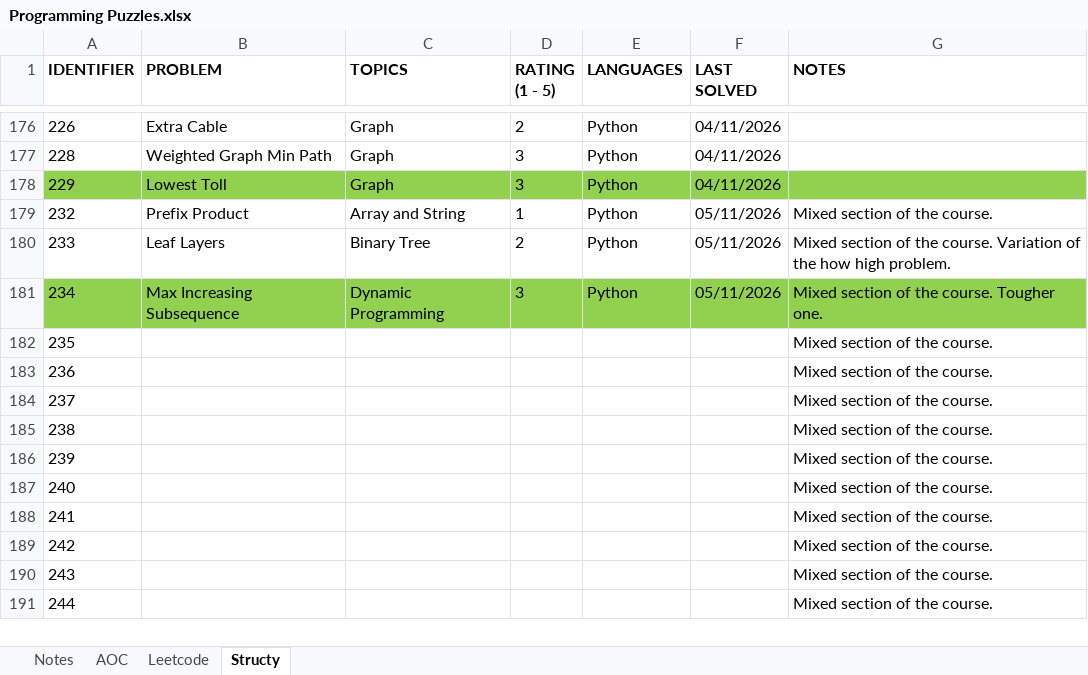
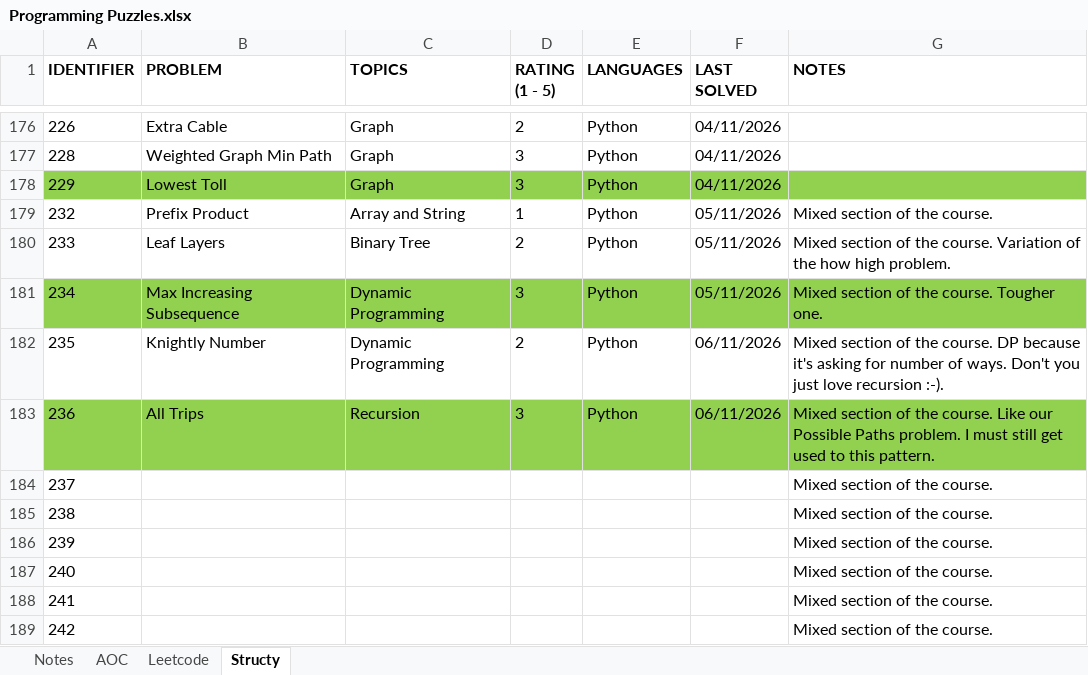
Before and after one commit to rtharris619/ProjectDSA, an Excel workbook: docs/Programming Puzzles.xlsx, sheet Structy, drawn as a sheet; only a part is shown, gaps mark what is left out; the shorter side is filled out with more unchanged rows; values as stored, in another font and other column widths than the file's, no borders; the diff names each change by its address in the sheet, - before the commit and + after, or states it on an @@ line.

Commit message:
mixed puzzles

```diff
--- a/docs/Programming Puzzles.xlsx (sheet Structy)
+++ b/docs/Programming Puzzles.xlsx (sheet Structy)
-B182 (PROBLEM): (empty)
+B182 (PROBLEM): Knightly Number
-C182 (TOPICS): (empty)
+C182 (TOPICS): Dynamic Programming
-D182 (RATING (1 - 5)): (empty)
+D182 (RATING (1 - 5)): 2
-E182:E183 (LANGUAGES): (empty)
+E182:E183 (LANGUAGES): Python
-F182:F183 (LAST SOLVED): (empty)
+F182:F183 (LAST SOLVED): 06/11/2026
-G182 (NOTES): …the course.
+G182 (NOTES): …the course. DP because it's asking for number of ways. Don't you just love recursion :-).
-A183:G183 fill: none
+A183:G183 fill: #92D050
-B183 (PROBLEM): (empty)
+B183 (PROBLEM): All Trips
-C183 (TOPICS): (empty)
+C183 (TOPICS): Recursion
-D183 (RATING (1 - 5)): (empty)
+D183 (RATING (1 - 5)): 3
-G183 (NOTES): …the course.
+G183 (NOTES): …the course. Like our Possible Paths problem. I must still get used to this pattern.
```
Also changed, not shown: 3 other files.
